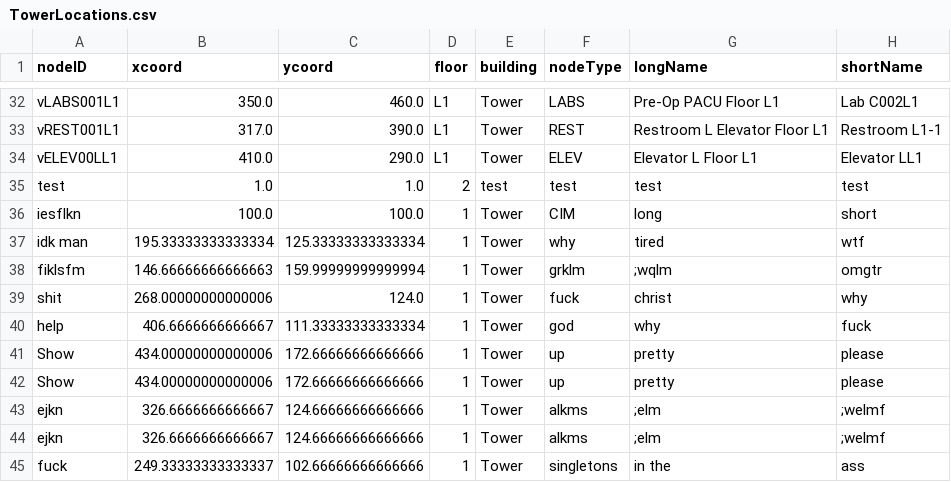
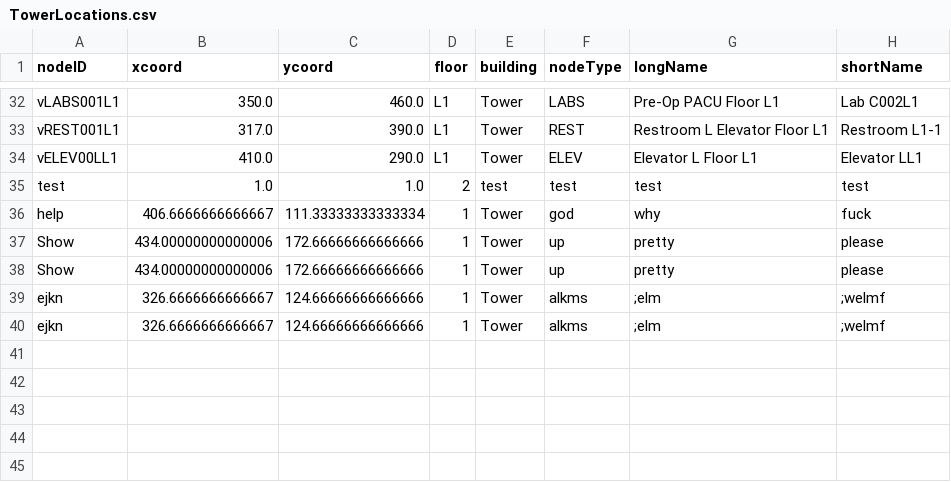
Before and after one commit to Tdonnelly20/Hospital-Application, a CSV file: src/main/resources/edu/wpi/cs3733/d22/teamV/TowerLocations.csv, drawn as a sheet; only a part is shown, gaps mark what is left out.

Commit message:
Adding and modifying location kinda work

```diff
--- a/src/main/resources/edu/wpi/cs3733/d22/teamV/TowerLocations.csv
+++ b/src/main/resources/edu/wpi/cs3733/d22/teamV/TowerLocations.csv
@@ -35,6 +35,2 @@ vELEV00LL1,410.0,290.0,L1,Tower,ELEV,Elevator L Floor L1,Elevator LL1,
 test,1.0,1.0,2,test,test,test,test,
-iesflkn,100.0,100.0,1,Tower,CIM,long,short,
-idk man,195.33333333333334,125.33333333333334,1,Tower,why,tired,wtf,
-fiklsfm,146.66666666666663,159.99999999999994,1,Tower,grklm,;wqlm,omgtr,
-shit,268.00000000000006,124.0,1,Tower,fuck,christ,why,
 help,406.6666666666667,111.33333333333334,1,Tower,god,why,fuck,
@@ -44,2 +40 @@ ejkn,326.6666666666667,124.66666666666666,1,Tower,alkms,;elm,;welmf,
 ejkn,326.6666666666667,124.66666666666666,1,Tower,alkms,;elm,;welmf,
-fuck,249.33333333333337,102.66666666666666,1,Tower,singletons,in the,ass,
```
Also changed, not shown: 3 other files.
